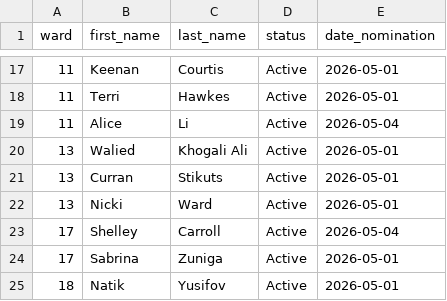
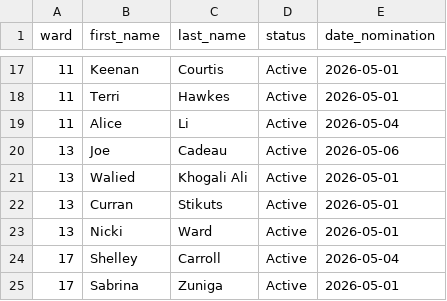
Before and after one commit to alexwolson/toronto-election-poll-tracker-data, a CSV file: data/processed/councillor_registered.csv, drawn as a sheet; only a part is shown, gaps mark what is left out; the shorter side is filled out with more unchanged rows; the diff names each change by its address in the sheet, - before the commit and + after, or states it on an @@ line.

```diff
--- a/data/processed/councillor_registered.csv
+++ b/data/processed/councillor_registered.csv
+row 20: 13 | Joe | Cadeau | Active | 2026-05-06
```
Also changed, not shown: data/processed/challengers.csv, data/processed/mayor_registered.csv, 20 other files.
